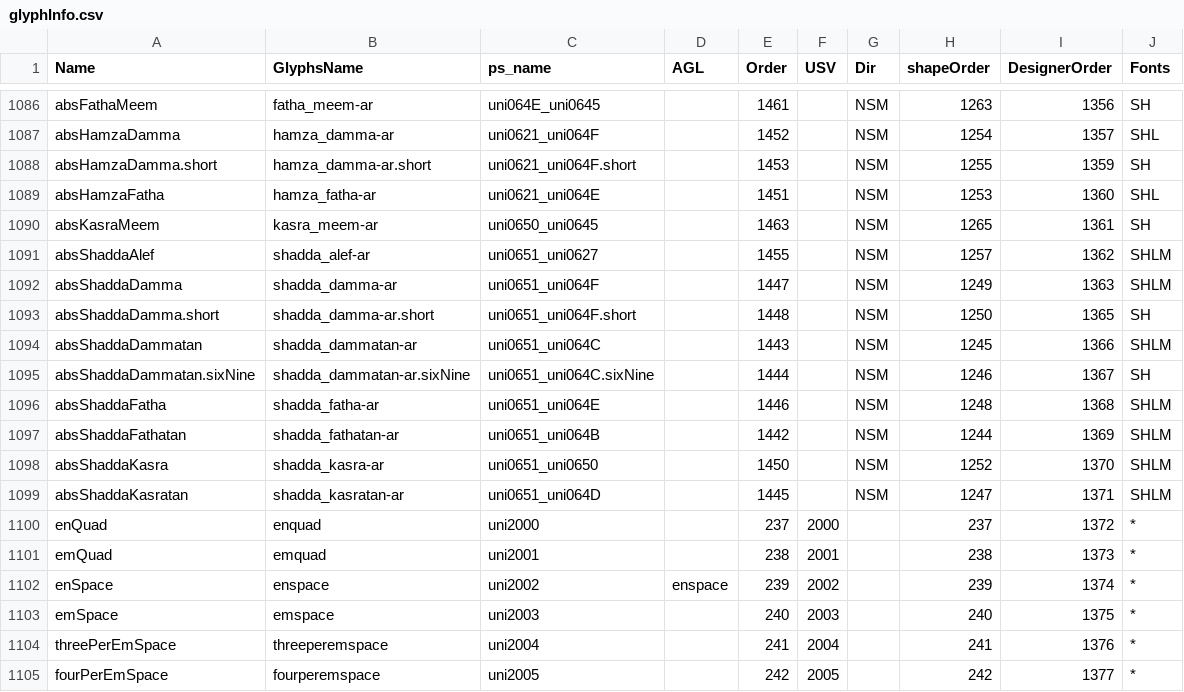
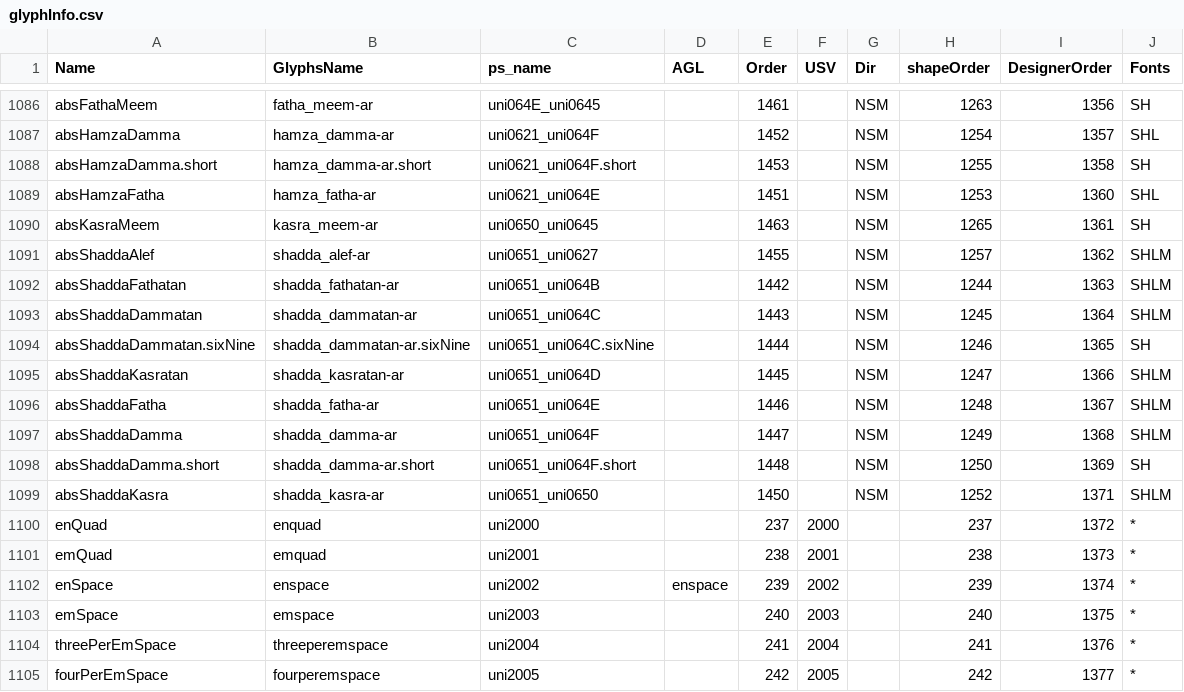
Before and after one commit to silnrsi/font-harmattan, a CSV file: source/glyphInfo.csv, drawn as a sheet; only a part is shown, gaps mark what is left out.

Commit message:
Reorder shadda_mark ligatures to have same order as marks. Fixes ABS-1463.

```diff
--- a/source/glyphInfo.csv
+++ b/source/glyphInfo.csv
@@ -1087,3 +1087,3 @@ absFathaMeem,fatha_meem-ar,uni064E_uni0645,,1461,,NSM,1263,1356,SH
 absHamzaDamma,hamza_damma-ar,uni0621_uni064F,,1452,,NSM,1254,1357,SHL
-absHamzaDamma.short,hamza_damma-ar.short,uni0621_uni064F.short,,1453,,NSM,1255,1359,SH
+absHamzaDamma.short,hamza_damma-ar.short,uni0621_uni064F.short,,1453,,NSM,1255,1358,SH
 absHamzaFatha,hamza_fatha-ar,uni0621_uni064E,,1451,,NSM,1253,1360,SHL
@@ -1091,10 +1091,10 @@ absKasraMeem,kasra_meem-ar,uni0650_uni0645,,1463,,NSM,1265,1361,SH
 absShaddaAlef,shadda_alef-ar,uni0651_uni0627,,1455,,NSM,1257,1362,SHLM
-absShaddaDamma,shadda_damma-ar,uni0651_uni064F,,1447,,NSM,1249,1363,SHLM
-absShaddaDamma.short,shadda_damma-ar.short,uni0651_uni064F.short,,1448,,NSM,1250,1365,SH
-absShaddaDammatan,shadda_dammatan-ar,uni0651_uni064C,,1443,,NSM,1245,1366,SHLM
-absShaddaDammatan.sixNine,shadda_dammatan-ar.sixNine,uni0651_uni064C.sixNine,,1444,,NSM,1246,1367,SH
-absShaddaFatha,shadda_fatha-ar,uni0651_uni064E,,1446,,NSM,1248,1368,SHLM
-absShaddaFathatan,shadda_fathatan-ar,uni0651_uni064B,,1442,,NSM,1244,1369,SHLM
-absShaddaKasra,shadda_kasra-ar,uni0651_uni0650,,1450,,NSM,1252,1370,SHLM
-absShaddaKasratan,shadda_kasratan-ar,uni0651_uni064D,,1445,,NSM,1247,1371,SHLM
+absShaddaFathatan,shadda_fathatan-ar,uni0651_uni064B,,1442,,NSM,1244,1363,SHLM
+absShaddaDammatan,shadda_dammatan-ar,uni0651_uni064C,,1443,,NSM,1245,1364,SHLM
+absShaddaDammatan.sixNine,shadda_dammatan-ar.sixNine,uni0651_uni064C.sixNine,,1444,,NSM,1246,1365,SH
+absShaddaKasratan,shadda_kasratan-ar,uni0651_uni064D,,1445,,NSM,1247,1366,SHLM
+absShaddaFatha,shadda_fatha-ar,uni0651_uni064E,,1446,,NSM,1248,1367,SHLM
+absShaddaDamma,shadda_damma-ar,uni0651_uni064F,,1447,,NSM,1249,1368,SHLM
+absShaddaDamma.short,shadda_damma-ar.short,uni0651_uni064F.short,,1448,,NSM,1250,1369,SH
+absShaddaKasra,shadda_kasra-ar,uni0651_uni0650,,1450,,NSM,1252,1371,SHLM
 enQuad,enquad,uni2000,,237,2000,,237,1372,*
```
Also changed, not shown: 5 other files.
